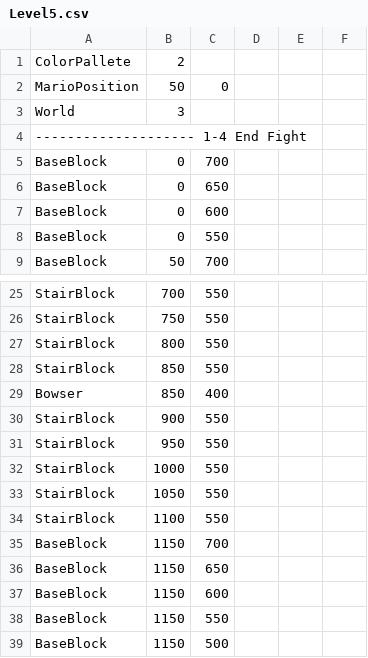
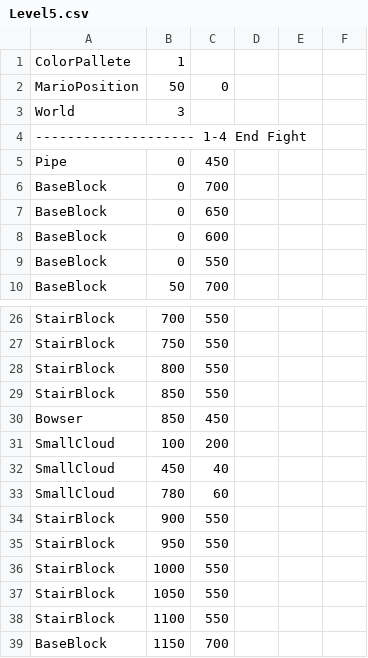
Before and after one commit to twig28/SuperMarioBros, a CSV file: MarioGame/Levels/Level5.csv, drawn as a sheet; only a part is shown, gaps mark what is left out; the shorter side is filled out with more unchanged rows; the diff covers the shown part only.

```diff
--- a/MarioGame/Levels/Level5.csv
+++ b/MarioGame/Levels/Level5.csv
@@ -1,2 +1,2 @@
-ColorPallete,2
+ColorPallete,1
 MarioPosition,50,0
@@ -4,2 +4,3 @@ World,3
 -------------------- 1-4 End Fight
+Pipe,0,450
 BaseBlock,0,700
@@ -28,3 +29,6 @@ StairBlock,800,550
 StairBlock,850,550
-Bowser,850,400
+Bowser,850,450
+SmallCloud,100,200
+SmallCloud,450,40
+SmallCloud,780,60
 StairBlock,900,550
```
Also changed, not shown: 27 added rows elsewhere in this file, 6 other files.
